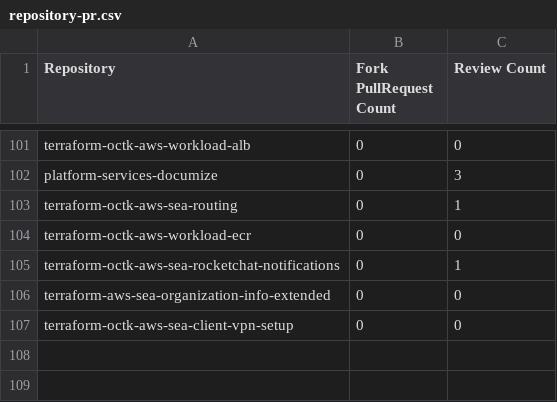
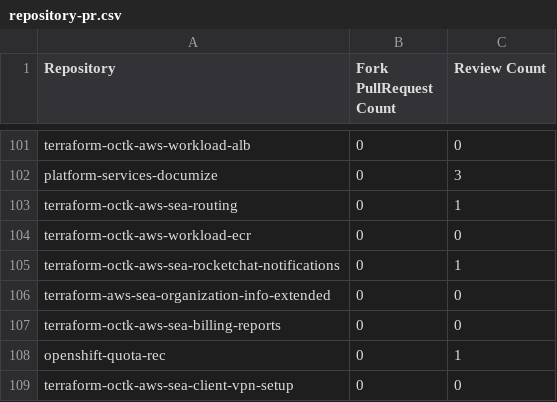
Before and after one commit to bcgov/github-optimization, a CSV file: notebook/dat/bcdevops/repository-pr.csv, drawn as a sheet; only a part is shown, gaps mark what is left out.

```diff
--- a/notebook/dat/bcdevops/repository-pr.csv
+++ b/notebook/dat/bcdevops/repository-pr.csv
@@ -106,2 +106,4 @@ terraform-octk-aws-sea-rocketchat-notifications,0,1
 terraform-aws-sea-organization-info-extended,0,0
+terraform-octk-aws-sea-billing-reports,0,0
+openshift-quota-rec,0,1
 terraform-octk-aws-sea-client-vpn-setup,0,0
```
Also changed, not shown: notebook/dat/bcdevops/repository-basics.csv, notebook/dat/bcdevops/repository-details-1.csv, 23 other files.
